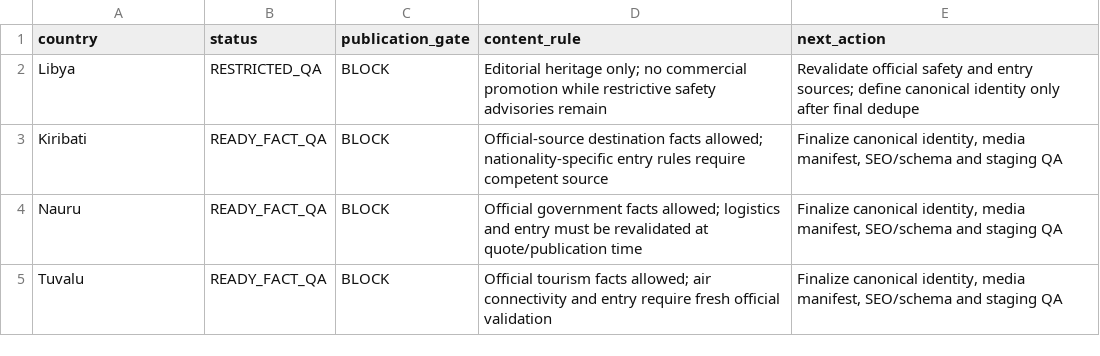
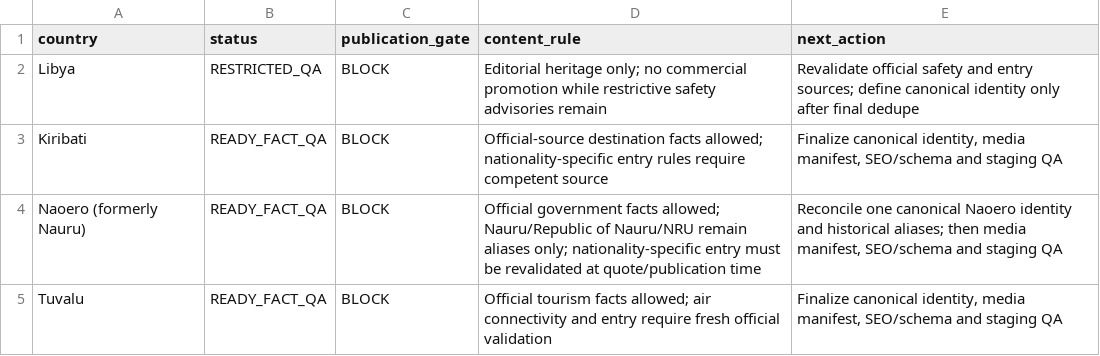
Before and after one commit to ananzaguerra-tech/angtravelsolutions, a CSV file: ops/control/CURADORIA_TRUE_ABSENT_CANDIDATES_2026-09-12.csv, drawn as a sheet.

Commit message:
docs(curadoria): normalize Naoero candidate aliases

```diff
--- a/ops/control/CURADORIA_TRUE_ABSENT_CANDIDATES_2026-09-12.csv
+++ b/ops/control/CURADORIA_TRUE_ABSENT_CANDIDATES_2026-09-12.csv
@@ -3,3 +3,3 @@ Libya,RESTRICTED_QA,BLOCK,"Editorial heritage only; no commercial promotion whil
 Kiribati,READY_FACT_QA,BLOCK,"Official-source destination facts allowed; nationality-specific entry rules require competent source","Finalize canonical identity, media manifest, SEO/schema and staging QA"
-Nauru,READY_FACT_QA,BLOCK,"Official government facts allowed; logistics and entry must be revalidated at quote/publication time","Finalize canonical identity, media manifest, SEO/schema and staging QA"
+Naoero (formerly Nauru),READY_FACT_QA,BLOCK,"Official government facts allowed; Nauru/Republic of Nauru/NRU remain aliases only; nationality-specific entry must be revalidated at quote/publication time","Reconcile one canonical Naoero identity and historical aliases; then media manifest, SEO/schema and staging QA"
 Tuvalu,READY_FACT_QA,BLOCK,"Official tourism facts allowed; air connectivity and entry require fresh official validation","Finalize canonical identity, media manifest, SEO/schema and staging QA"
```
